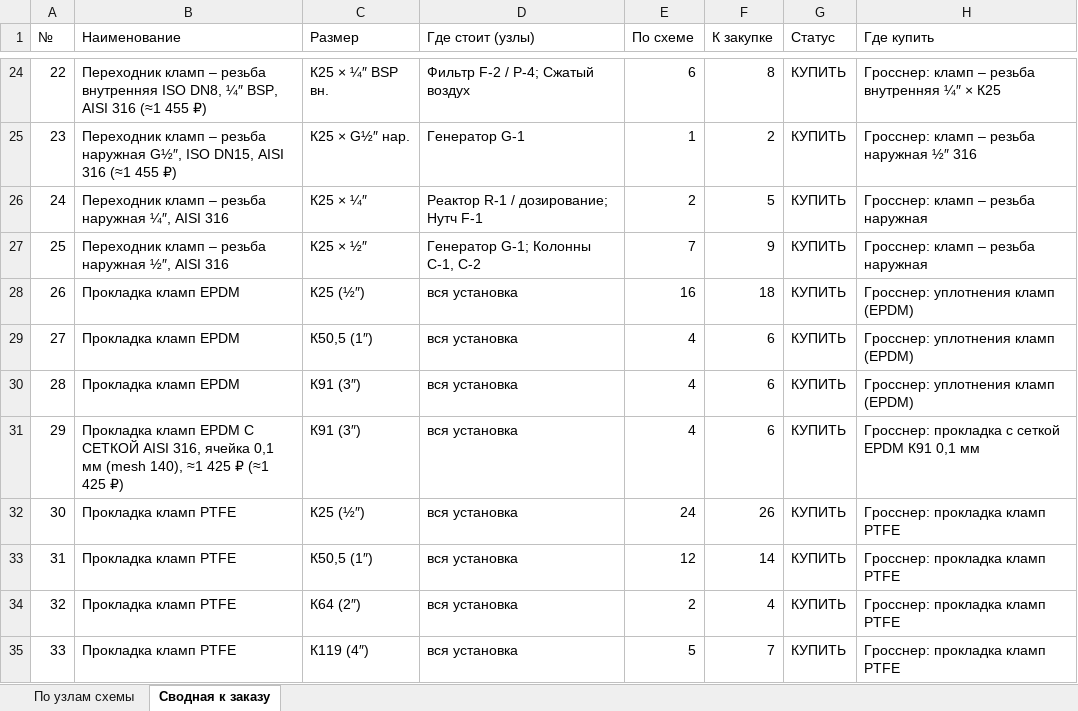
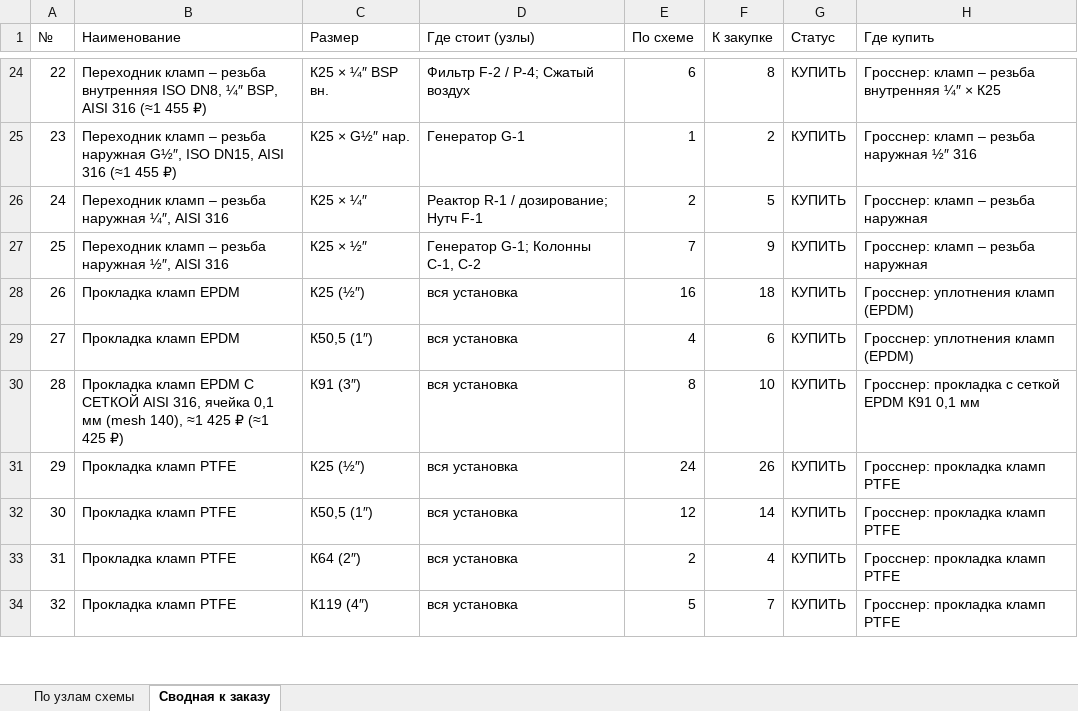
Before and after one commit to Elebra2005/claude, an Excel workbook: tefkot/itog/tefkot-770-smeta.xlsx, sheet Сводная к заказу, drawn as a sheet; only a part is shown, gaps mark what is left out; values as stored, in another font and other column widths than the file's, no cell formats; removed rows and columns are numbered as before the commit, all else as after; the diff names each change by its address in the sheet, - before the commit and + after, or states it on an @@ line.

```diff
--- a/tefkot/itog/tefkot-770-smeta.xlsx (sheet Сводная к заказу)
+++ b/tefkot/itog/tefkot-770-smeta.xlsx (sheet Сводная к заказу)
-row 30: 28 | Прокладка кламп EPDM | К91 (3″) | вся установка | 4 | 6 | КУПИТЬ | Гросснер: уплотнения кламп (EPDM)
@@ column A (№) renumbered from row 30 down @@
-E30 (По схеме): 4
+E30 (По схеме): 8
-F30 (К закупке): 6
+F30 (К закупке): 10
```
Also changed, not shown: sheet По узлам схемы, cell formats, 13 other files.
